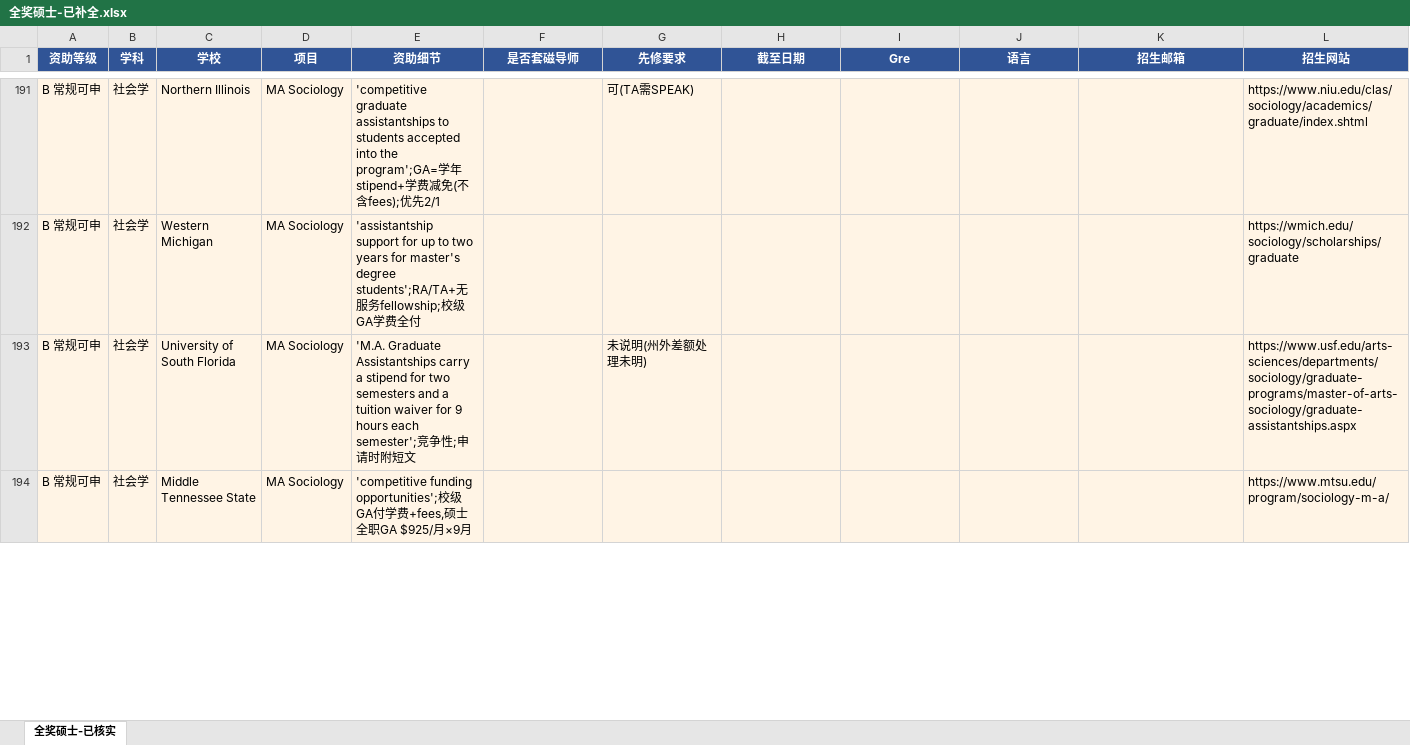
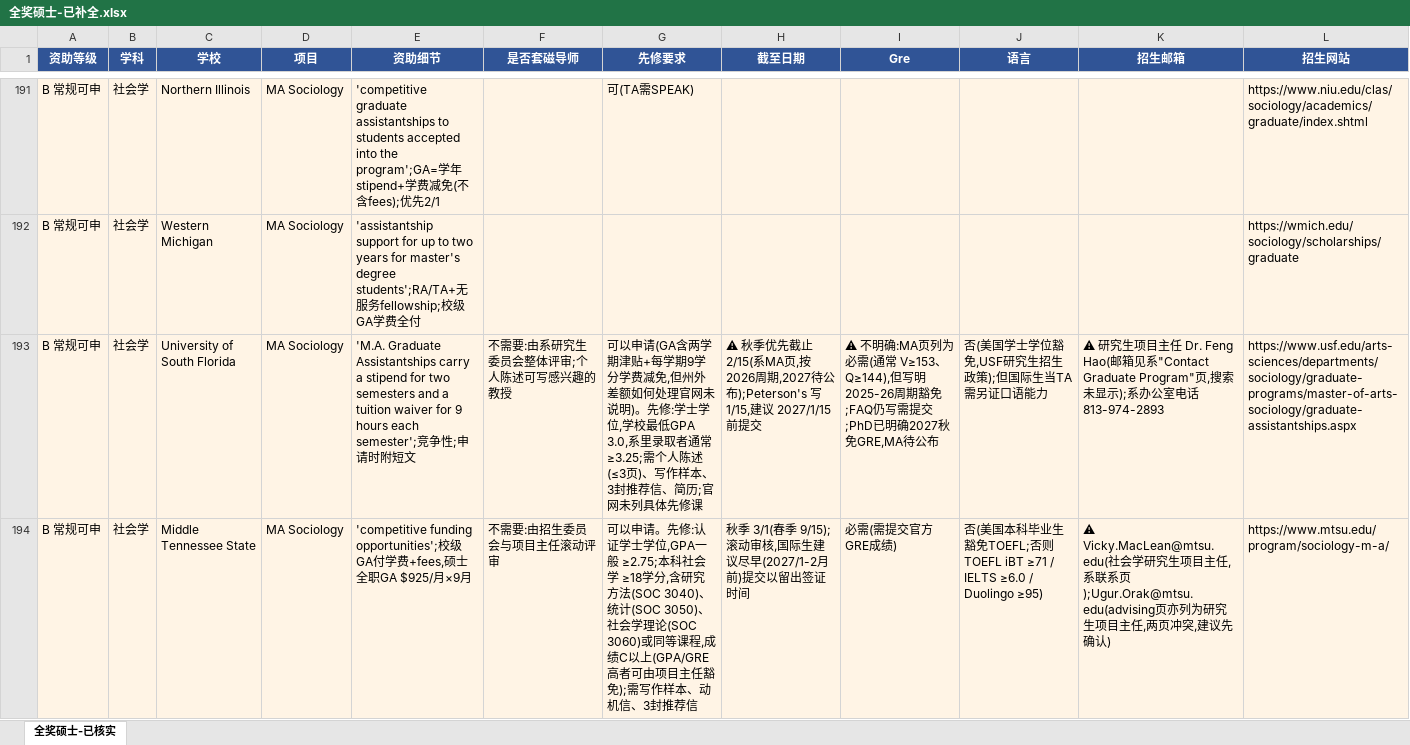
Before and after one commit to dazauzai/temp, an Excel workbook: 全奖硕士-已补全.xlsx, sheet 全奖硕士-已核实, drawn as a sheet; only a part is shown, gaps mark what is left out; values as stored, in another font and other column widths than the file's, no borders; the diff covers the shown part only; the diff names each change by its address in the sheet, - before the commit and + after, or states it on an @@ line.

```diff
--- a/全奖硕士-已补全.xlsx (sheet 全奖硕士-已核实)
+++ b/全奖硕士-已补全.xlsx (sheet 全奖硕士-已核实)
-F193 (是否套磁导师): (empty)
+F193 (是否套磁导师): 不需要:由系研究生委员会整体评审;个人陈述可写感兴趣的教授
-G193 (先修要求): 未说明(州外差额处理未明)
+G193 (先修要求): 可以申请(GA含两学期津贴+每学期9学分学费减免,但州外差额如何处理官网未说明)。先修:学士学位,学校最低GPA 3.0,系里录取者通常 ≥3.25;需个人陈述(≤3页)、写作样本、3封推荐信、简历;官网未列具体先修课
-H193 (截至日期): (empty)
+H193 (截至日期): ⚠ 秋季优先截止 2/15(系MA页,按2026周期,2027待公布);Peterson's 写 1/15,建议 2027/1/15 前提交
-I193 (Gre): (empty)
+I193 (Gre): ⚠ 不明确:MA页列为必需(通常 V≥153、Q≥144),但写明2025-26周期豁免;FAQ仍写需提交;PhD已明确2027秋免GRE,MA待公布
-J193 (语言): (empty)
+J193 (语言): 否(美国学士学位豁免,USF研究生招生政策);但国际生当TA需另证口语能力
-K193 (招生邮箱): (empty)
+K193 (招生邮箱): ⚠ 研究生项目主任 Dr. Feng Hao(邮箱见系"Contact Graduate Program"页,搜索未显示);系办公室电话 813-974-2893
-F194 (是否套磁导师): (empty)
+F194 (是否套磁导师): 不需要:由招生委员会与项目主任滚动评审
-G194 (先修要求): (empty)
+G194 (先修要求): 可以申请。先修:认证学士学位,GPA一般 ≥2.75;本科社会学 ≥18学分,含研究方法(SOC 3040)、统计(SOC 3050)、社会学理论(SOC 3060)或同等课程,成绩C以上(GPA/GRE高者可由项目主任豁免);需写作样本、动机信、3封推荐信
-H194 (截至日期): (empty)
+H194 (截至日期): 秋季 3/1(春季 9/15);滚动审核,国际生建议尽早(2027/1-2月前)提交以留出签证时间
-I194 (Gre): (empty)
+I194 (Gre): 必需(需提交官方GRE成绩)
-J194 (语言): (empty)
+J194 (语言): 否(美国本科毕业生豁免TOEFL;否则 TOEFL iBT ≥71 / IELTS ≥6.0 / Duolingo ≥95)
-K194 (招生邮箱): (empty)
+K194 (招生邮箱): ⚠ Vicky.MacLean@mtsu.edu(社会学研究生项目主任,系联系页);Ugur.Orak@mtsu.edu(advising页亦列为研究生项目主任,两页冲突,建议先确认)
```
Also changed, not shown: 45 edited cells elsewhere in this sheet.
